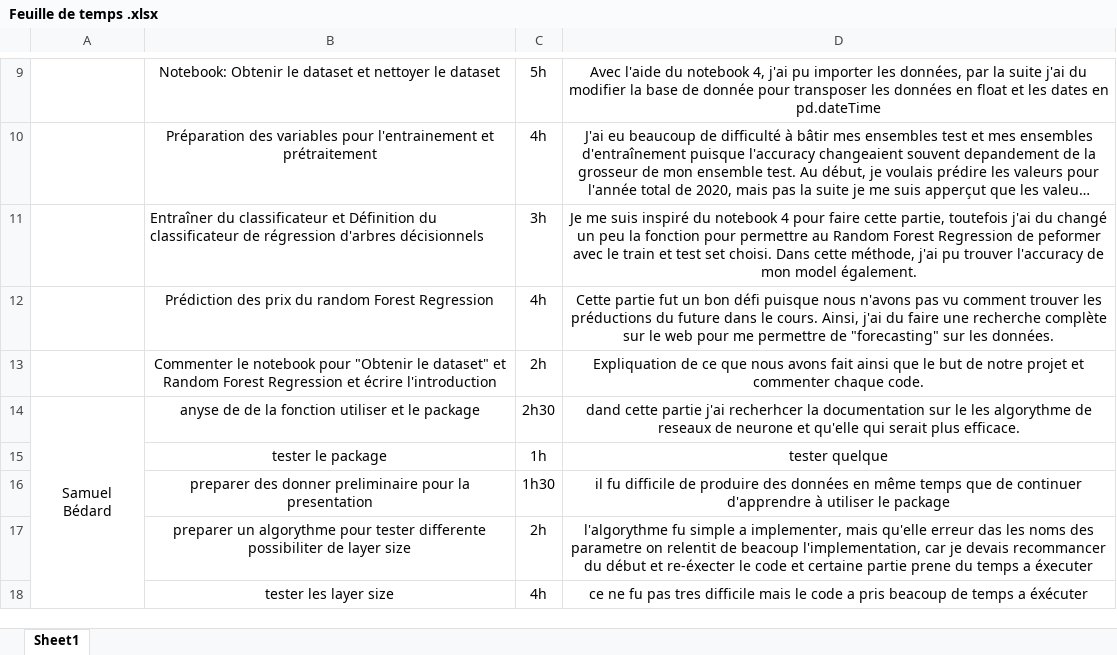
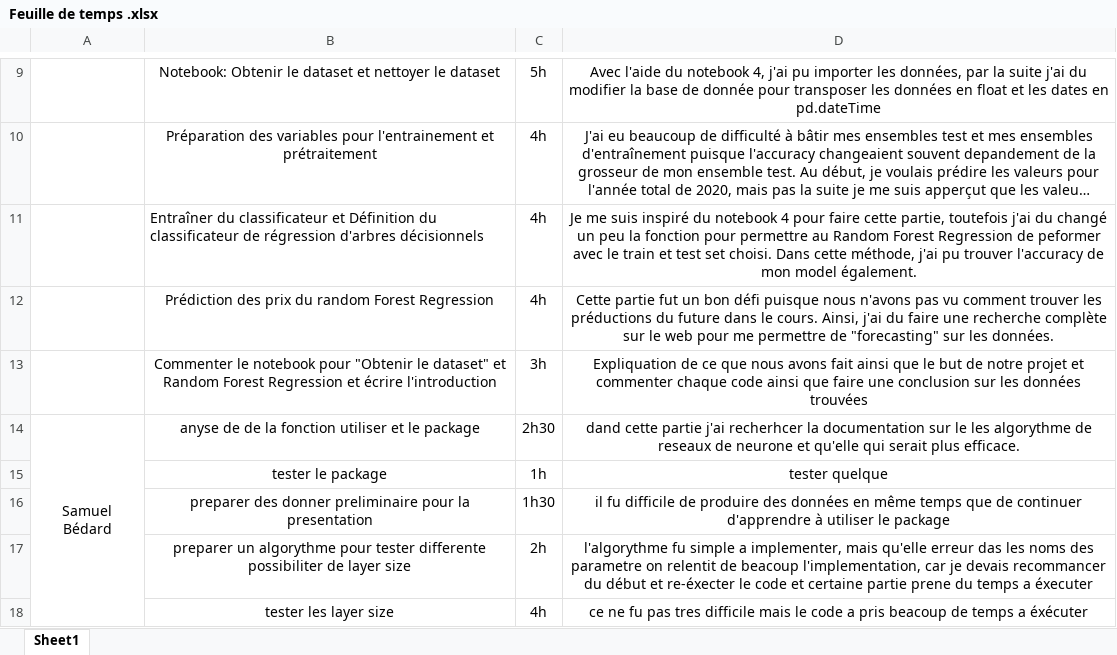
Before and after one commit to MilenaDionne/project-CSI4506, an Excel workbook: Feuille de temps .xlsx, sheet Sheet1, drawn as a sheet; only a part is shown, gaps mark what is left out; long unchanged cells end in …; values as stored, in another font and other column widths than the file's, no borders; the diff names each change by its address in the sheet, - before the commit and + after, or states it on an @@ line.

Commit message:
Update Feuille de temps .xlsx

```diff
--- a/Feuille de temps .xlsx (sheet Sheet1)
+++ b/Feuille de temps .xlsx (sheet Sheet1)
-C11: 3h
+C11: 4h
-C13: 2h
+C13: 3h
-D13: …commenter chaque code.
+D13: …commenter chaque code ainsi que faire une conclusion sur les données trouvées
```
